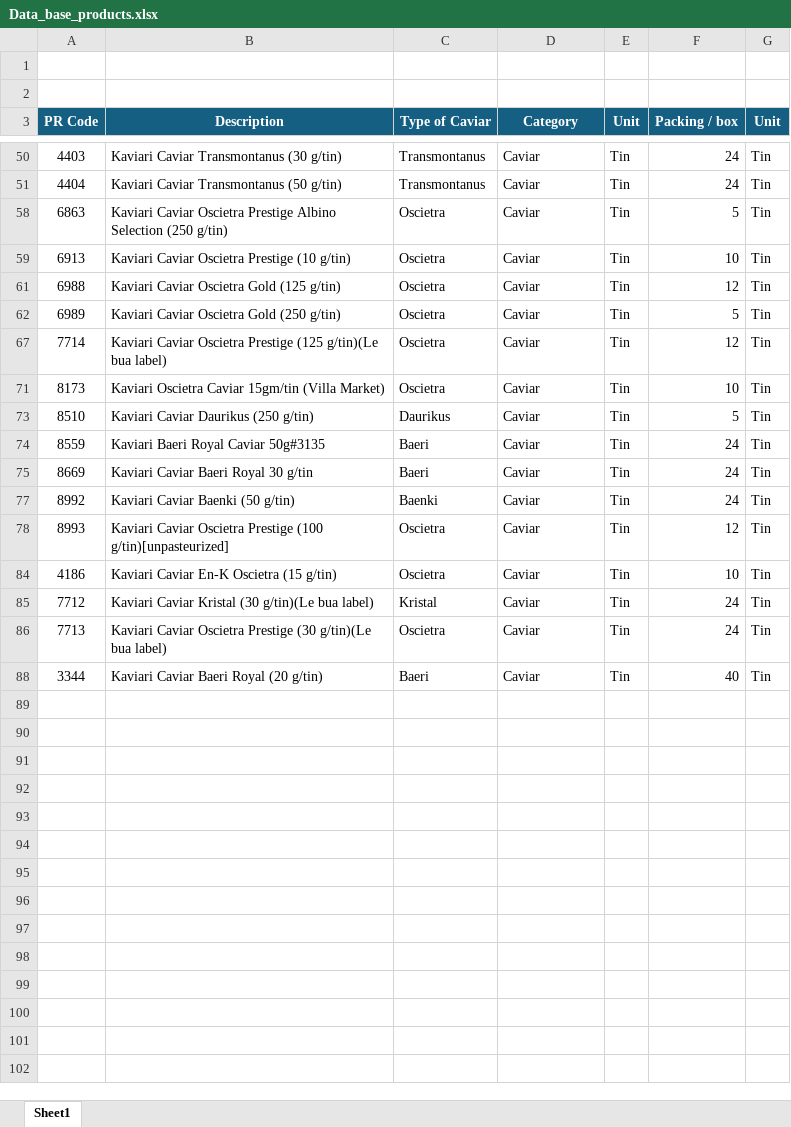
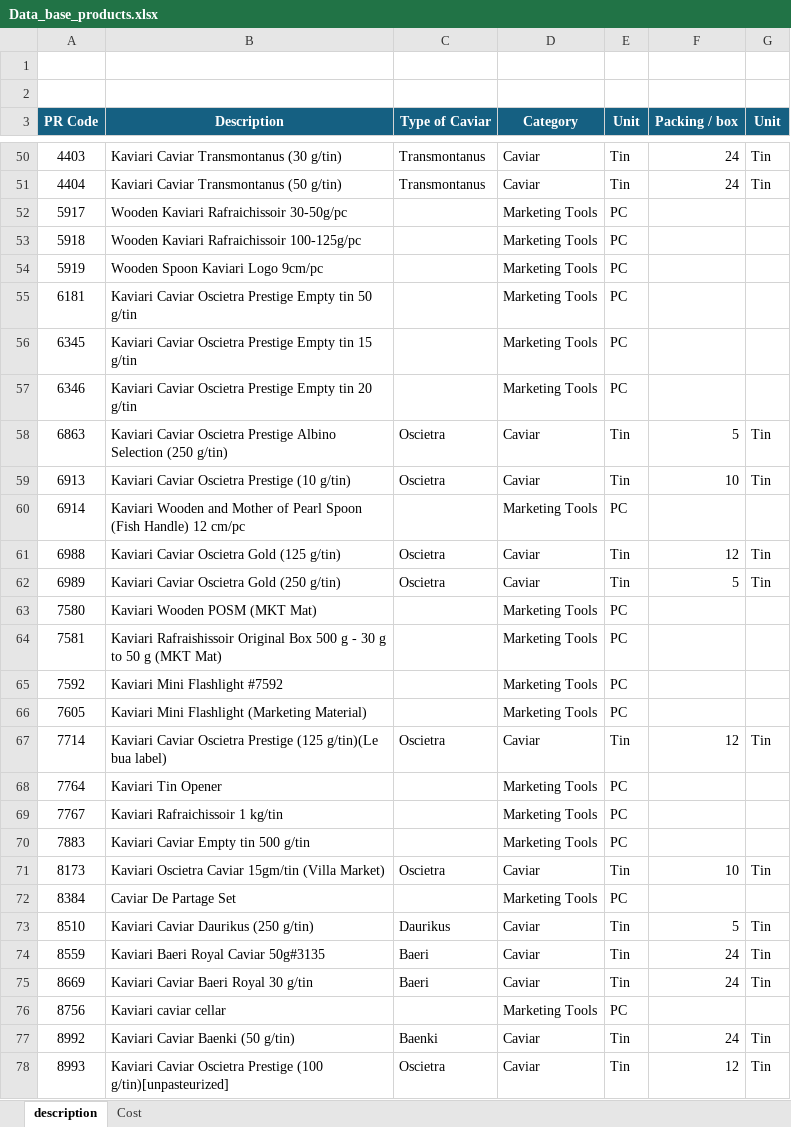
Before and after one commit to FabCler/Kaviari, an Excel workbook: data/Data_base_products.xlsx, sheet description, drawn as a sheet; only a part is shown, gaps mark what is left out; the shorter side is filled out with more unchanged rows; values as stored, in another font and other column widths than the file's, no borders; the diff covers the shown part only; the diff names each change by its address in the sheet, - before the commit and + after, or states it on an @@ line.

```diff
--- a/data/Data_base_products.xlsx (sheet description)
+++ b/data/Data_base_products.xlsx (sheet description)
-sheet tab: Sheet1
+sheet tab: description
+sheet tab: Cost
@@ row 52 unhidden: 5917 | Wooden Kaviari Rafraichissoir 30-50g/pc |  | Marketing Tools | PC @@
@@ row 53 unhidden: 5918 | Wooden Kaviari Rafraichissoir 100-125g/pc |  | Marketing Tools | PC @@
@@ row 54 unhidden: 5919 | Wooden Spoon Kaviari Logo 9cm/pc |  | Marketing Tools | PC @@
@@ row 55 unhidden: 6181 | Kaviari Caviar Oscietra Prestige Empty tin 50 g/tin |  | Marketing Tools | PC @@
@@ row 56 unhidden: 6345 | Kaviari Caviar Oscietra Prestige Empty tin 15 g/tin |  | Marketing Tools | PC @@
@@ row 57 unhidden: 6346 | Kaviari Caviar Oscietra Prestige Empty tin 20 g/tin |  | Marketing Tools | PC @@
@@ row 60 unhidden: 6914 | Kaviari Wooden and Mother of Pearl Spoon (Fish Handle) 12 cm/pc |  | Marketing Tools | PC @@
@@ row 63 unhidden: 7580 | Kaviari Wooden POSM (MKT Mat) |  | Marketing Tools | PC @@
@@ row 64 unhidden: 7581 | Kaviari Rafraishissoir Original Box 500 g - 30 g to 50 g (MKT Mat) |  | Marketing Tools | PC @@
@@ row 65 unhidden: 7592 | Kaviari Mini Flashlight #7592 |  | Marketing Tools | PC @@
@@ row 66 unhidden: 7605 | Kaviari Mini Flashlight (Marketing Material) |  | Marketing Tools | PC @@
@@ row 68 unhidden: 7764 | Kaviari Tin Opener |  | Marketing Tools | PC @@
@@ row 69 unhidden: 7767 | Kaviari Rafraichissoir 1 kg/tin |  | Marketing Tools | PC @@
@@ row 70 unhidden: 7883 | Kaviari Caviar Empty tin 500 g/tin |  | Marketing Tools | PC @@
@@ row 72 unhidden: 8384 | Caviar De Partage Set |  | Marketing Tools | PC @@
@@ row 76 unhidden: 8756 | Kaviari caviar cellar |  | Marketing Tools | PC @@
```
Also changed, not shown: 26 hidden or unhidden rows elsewhere in this sheet, 10 other files.
